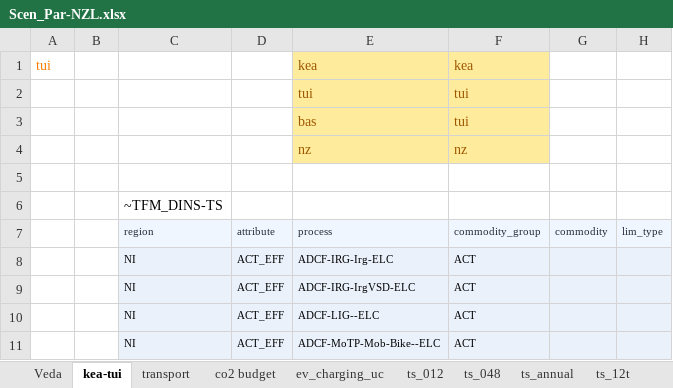
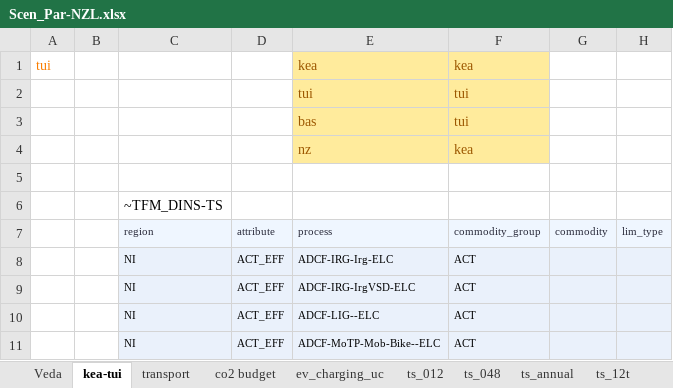
Before and after one commit to akanudia/VerveStacks_NZL_EECA, an Excel workbook: SuppXLS/Scen_Par-NZL.xlsx, sheet kea-tui, drawn as a sheet; only a part is shown; values as stored, in another font and other column widths than the file's, no borders; the diff names each change by its address in the sheet, - before the commit and + after, or states it on an @@ line.

Commit message:
Update Scen_Par-NZL.xlsx

```diff
--- a/SuppXLS/Scen_Par-NZL.xlsx (sheet kea-tui)
+++ b/SuppXLS/Scen_Par-NZL.xlsx (sheet kea-tui)
-F4: nz
+F4: kea
```
